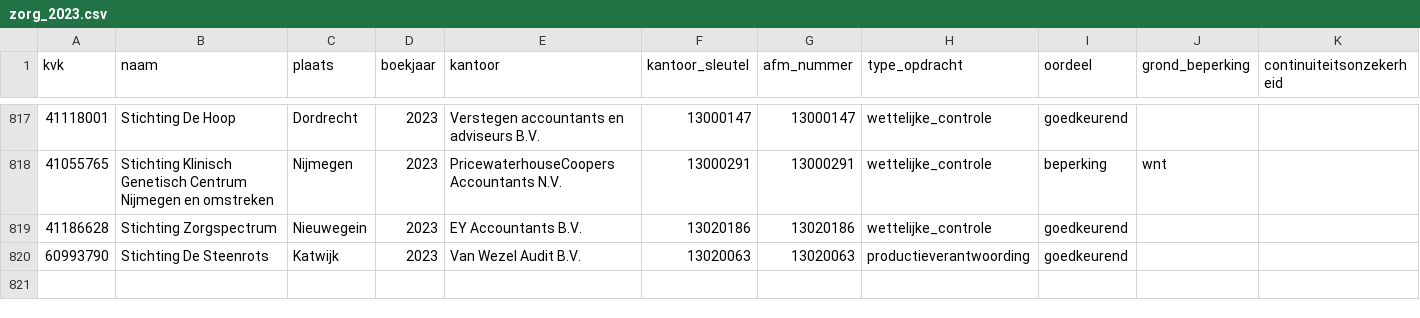
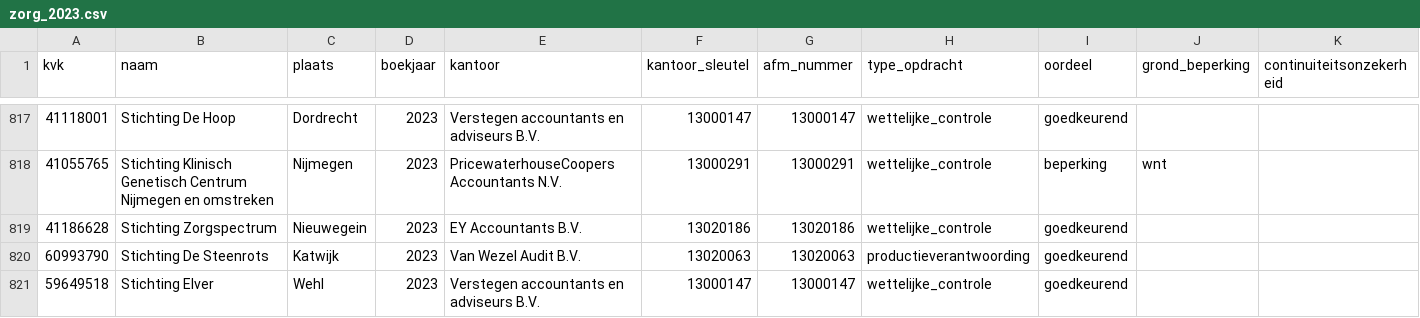
Before and after one commit to boazbuilds/Whosigns, a CSV file: pipeline/oogst/zorg_2023.csv, drawn as a sheet; only a part is shown, gaps mark what is left out; the diff names each change by its address in the sheet, - before the commit and + after, or states it on an @@ line.

```diff
--- a/pipeline/oogst/zorg_2023.csv
+++ b/pipeline/oogst/zorg_2023.csv
+row 821: 59649518 | Stichting Elver | Wehl | 2023 | Verstegen accountants en adviseurs B.V. | 13000147 | 13000147 | wettelijke_controle | goedkeurend
```
Also changed, not shown: 2 other files.
